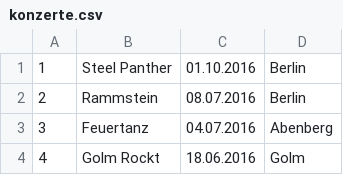
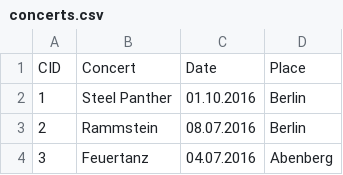
Before and after one commit to T0biWan/BandsDatabaseSQLite, a CSV file: data/concerts.csv (was data/konzerte.csv), drawn as a sheet; only a part is shown; the shorter side is filled out with more unchanged rows.

```diff
--- a/data/konzerte.csv
+++ b/data/concerts.csv
@@ -1 +1,2 @@
+CID;Concert;Date;Place
 1;Steel Panther;01.10.2016;Berlin
```
Also changed, not shown: data/bands.csv, data/concertsBands.csv, 5 other files.
